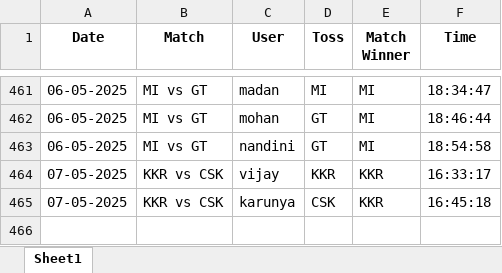
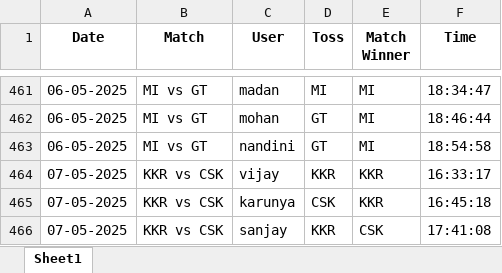
Before and after one commit to krshnavij/IPL_2025, an Excel workbook: predictions.xlsx, sheet Sheet1, drawn as a sheet; only a part is shown, gaps mark what is left out; values as stored, in another font and other column widths than the file's, no borders; the diff names each change by its address in the sheet, - before the commit and + after, or states it on an @@ line.

Commit message:
Update shared predictions

```diff
--- a/predictions.xlsx (sheet Sheet1)
+++ b/predictions.xlsx (sheet Sheet1)
+row 466: 07-05-2025 | KKR vs CSK | sanjay | KKR | CSK | 17:41:08
```
